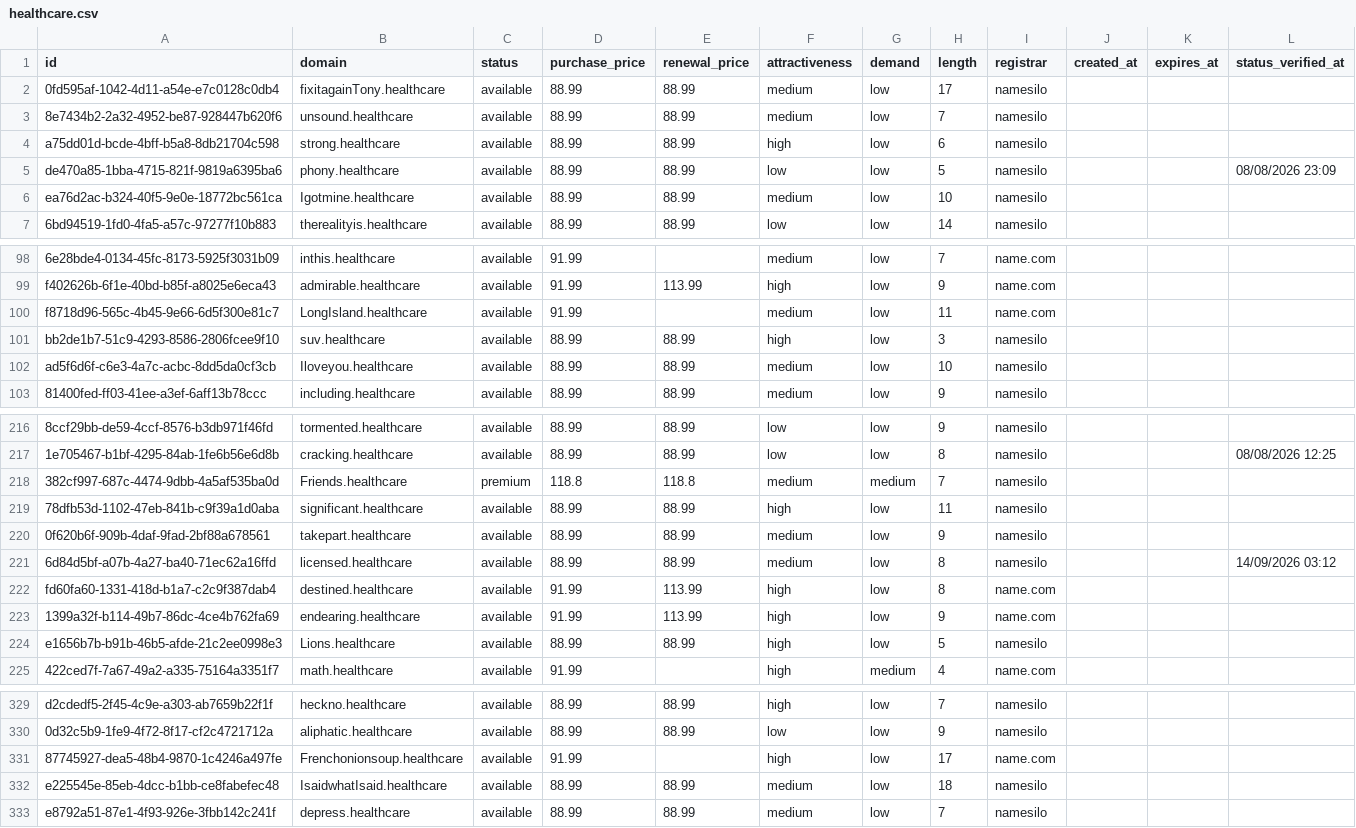
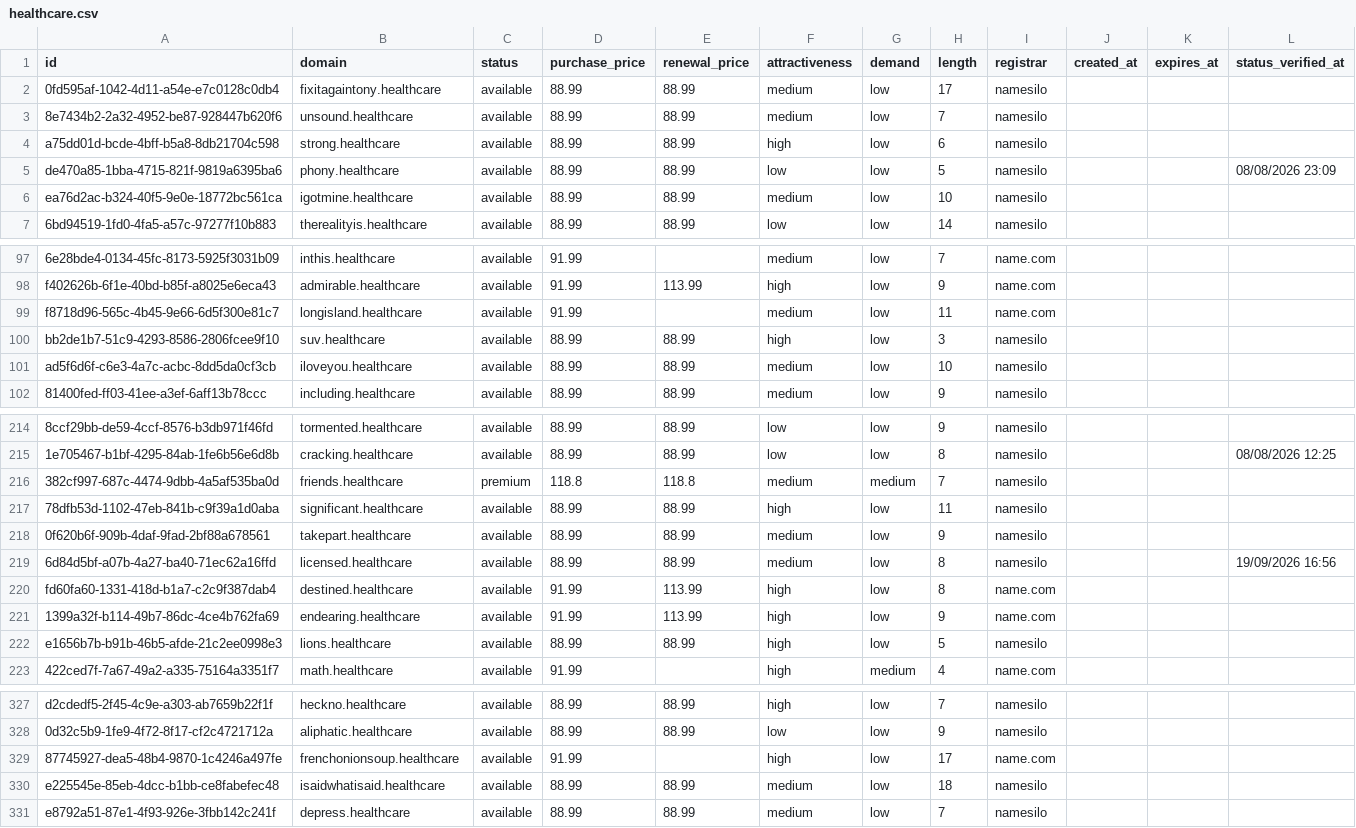
Before and after one commit to UniqueDomains/healthcare-oneword-domains, a CSV file: healthcare.csv, drawn as a sheet; only a part is shown, gaps mark what is left out; addresses are those after the commit; the diff covers the shown part only; the diff names each change by its address in the sheet, - before the commit and + after, or states it on an @@ line.

Commit message:
Domains update

```diff
--- a/healthcare.csv
+++ b/healthcare.csv
-B2 (domain): fixitagainTony.healthcare
+B2 (domain): fixitagaintony.healthcare
-B6 (domain): Igotmine.healthcare
+B6 (domain): igotmine.healthcare
-B99 (domain): LongIsland.healthcare
+B99 (domain): longisland.healthcare
-B101 (domain): Iloveyou.healthcare
+B101 (domain): iloveyou.healthcare
-B216 (domain): Friends.healthcare
+B216 (domain): friends.healthcare
-L219 (status_verified_at): 14/09/2026 03:12
+L219 (status_verified_at): 19/09/2026 16:56
-B222 (domain): Lions.healthcare
+B222 (domain): lions.healthcare
-B329 (domain): Frenchonionsoup.healthcare
+B329 (domain): frenchonionsoup.healthcare
-B330 (domain): IsaidwhatIsaid.healthcare
+B330 (domain): isaidwhatisaid.healthcare
```
Also changed, not shown: 3 added rows, 3 removed rows and 75 edited cells elsewhere in this file, 4 other files.
